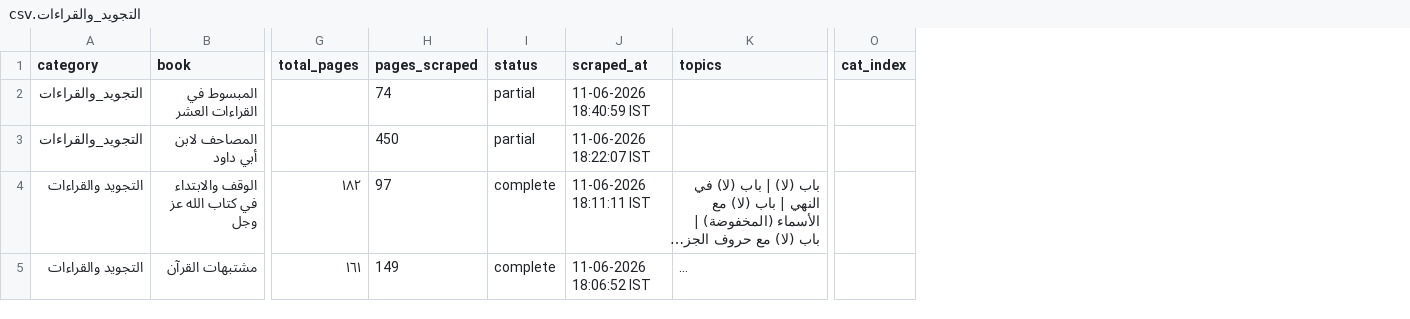
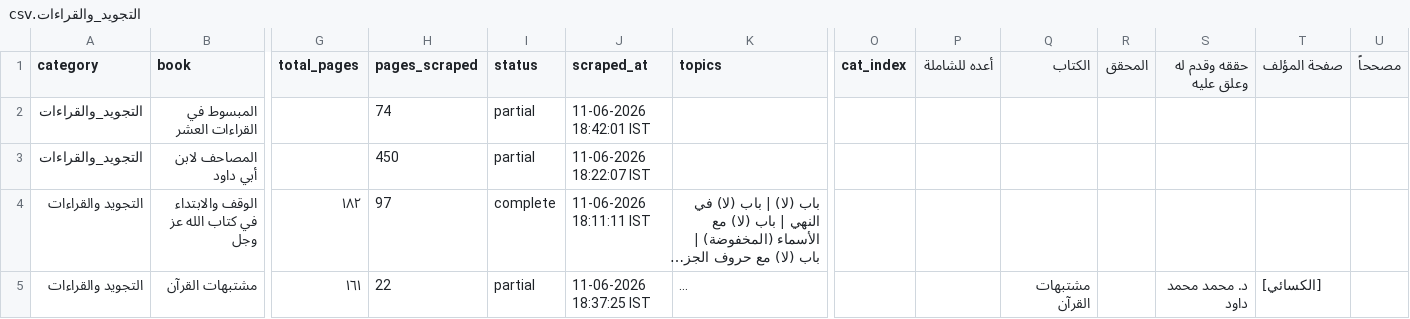
Before and after one commit to farhan281/al-qalam-project, a CSV file: shamela_output/التجويد_والقراءات/التجويد_والقراءات.csv, drawn as a sheet; only a part is shown, gaps mark what is left out; long unchanged cells end in …; the diff names each change by its address in the sheet, - before the commit and + after, or states it on an @@ line.

```diff
--- a/shamela_output/التجويد_والقراءات/التجويد_والقراءات.csv
+++ b/shamela_output/التجويد_والقراءات/التجويد_والقراءات.csv
+column P (أعده للشاملة), empty
+column Q (الكتاب), row 5: مشتبهات القرآن
+column R (المحقق), empty
+column S (حققه وقدم له وعلق عليه), row 5: د. محمد محمد داود
+column T (صفحة المؤلف), row 5: [الكسائي]
+column U (مصححاً), empty
-J2 (scraped_at): 11-06-2026 18:40:59 IST
+J2 (scraped_at): 11-06-2026 18:42:01 IST
-H5 (pages_scraped): 149
+H5 (pages_scraped): 22
-I5 (status): complete
+I5 (status): partial
-J5 (scraped_at): 11-06-2026 18:06:52 IST
+J5 (scraped_at): 11-06-2026 18:37:25 IST
```
Also changed, not shown: shamela_output/reports/الرقائق_والآداب_والأذكار.csv, shamela_output/المنطق/المنطق.csv, 6 other files.
